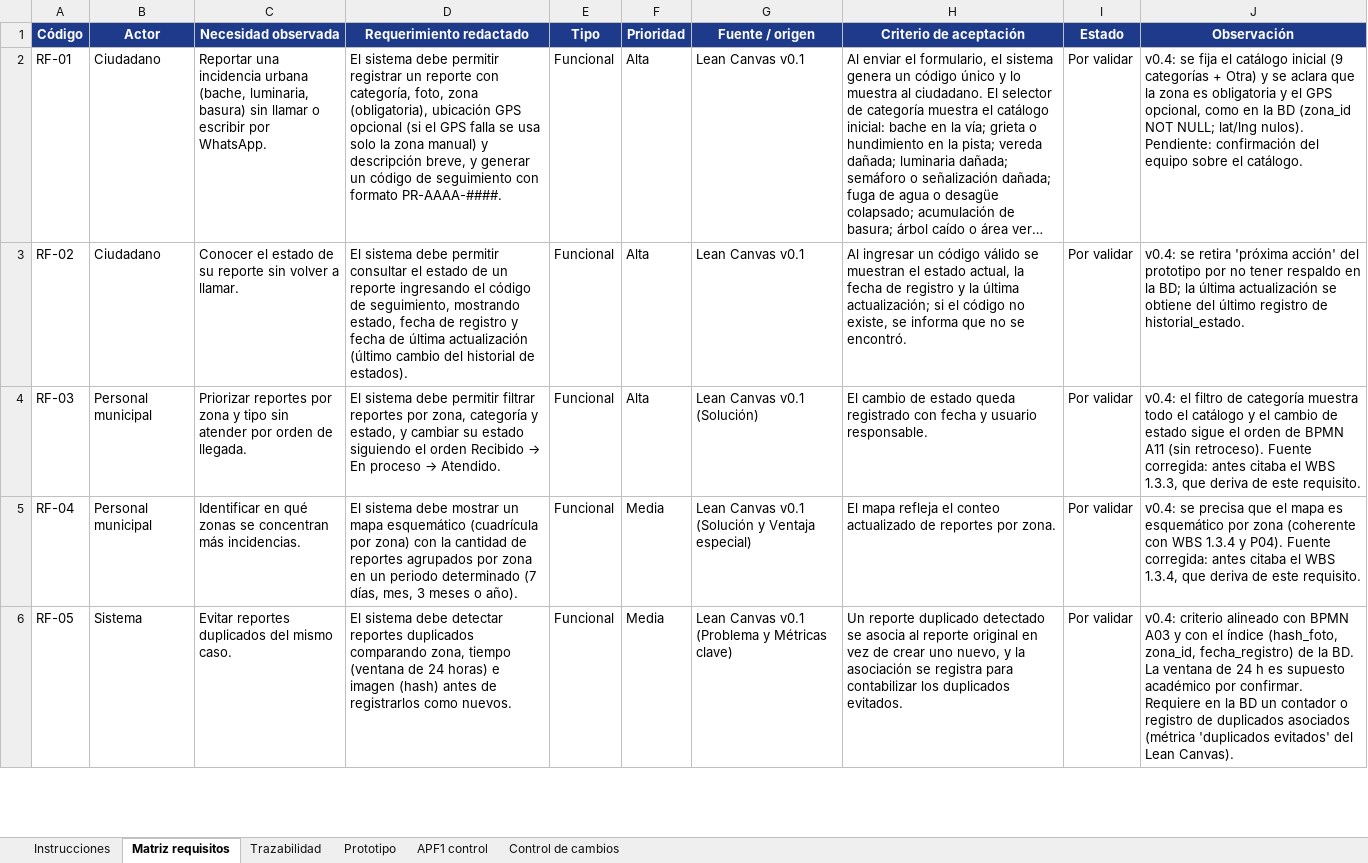
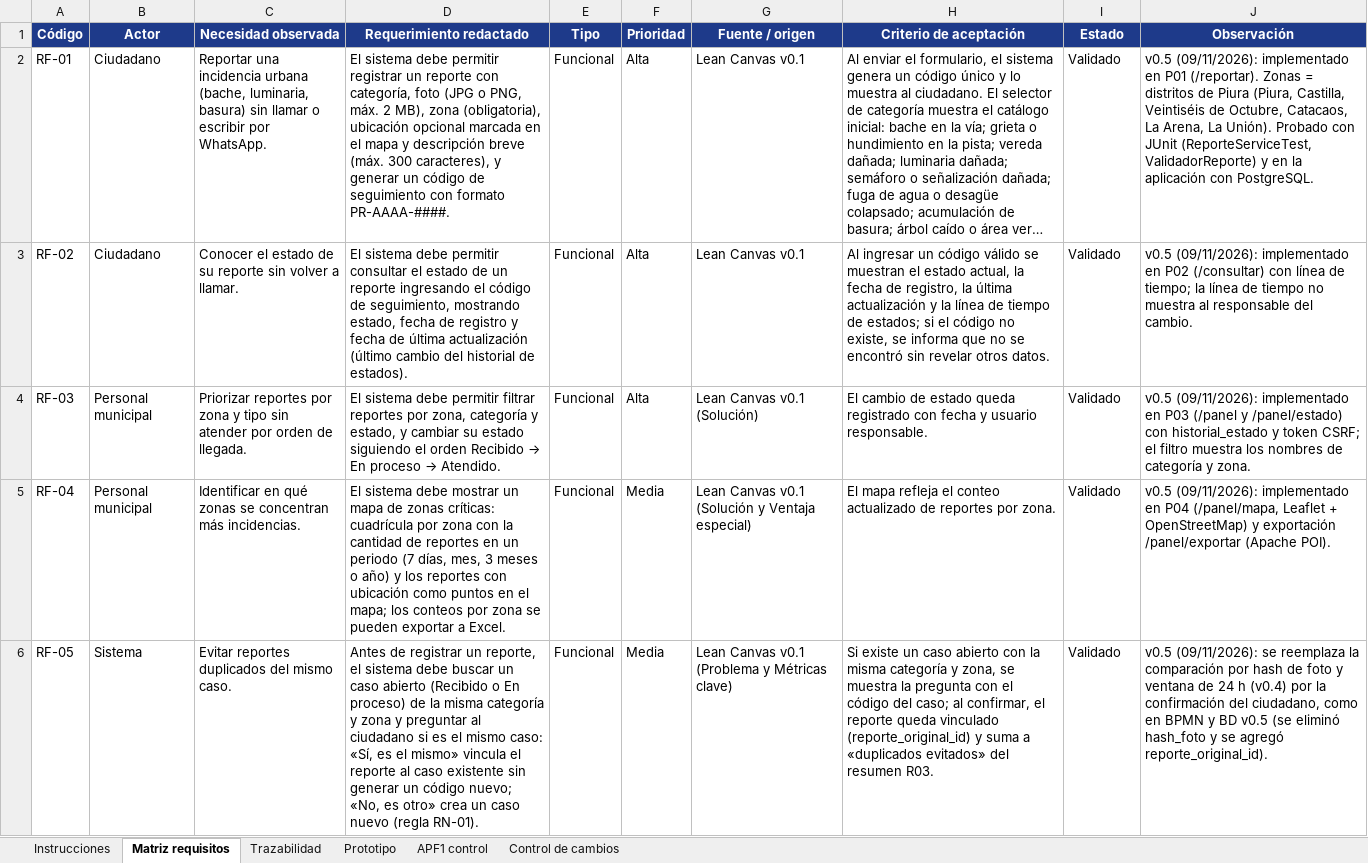
Before and after one commit to SoyJust/PiuraVigila, an Excel workbook: entregables/APF1/Semana 3/PiuraVigila_Requerimientos_v0_3.xlsx, sheet Matriz requisitos, drawn as a sheet; only a part is shown; long unchanged cells end in …; values as stored, in another font and other column widths than the file's, no borders; table styles not drawn; the diff covers the shown part only; the diff names each change by its address in the sheet, - before the commit and + after, or states it on an @@ line.

Commit message:
docs(apf1): corregir entregables APF1 y actualizar README
- PMBOK: estados dentro de las listas de validación, desarrollo en S9-S11
  (Unidad 3), Unidad 4 planificada por semana según el sílabo, Gantt con
  formato S1-S18 y decisiones D10 a D12.
- Requerimientos v0.5: RF-04, RF-05 (RN-01), RF-06, RF-07 y RNF-01
  alineados con el código; referencias de versión corregidas.
- Prototipo rev1: distritos, pregunta de duplicado, 60 s entre envíos y
  «Última actualización» en la consulta.
- README: estado del proyecto, sección de entregables y autores.

```diff
--- a/entregables/APF1/Semana 3/PiuraVigila_Requerimientos_v0_3.xlsx (sheet Matriz requisitos)
+++ b/entregables/APF1/Semana 3/PiuraVigila_Requerimientos_v0_3.xlsx (sheet Matriz requisitos)
-D2 (Requerimiento redactado): …con categoría, foto, zona (obligatoria), ubicación GPS opcional (si el GPS falla se usa solo la zona manual) y descripción breve, y generar…
+D2 (Requerimiento redactado): …con categoría, foto (JPG o PNG, máx. 2 MB), zona (obligatoria), ubicación opcional marcada en el mapa y descripción breve (máx. 300 caracteres), y generar…
-I2:I6 (Estado): Por validar
+I2:I6 (Estado): Validado
-J2 (Observación): v0.4: se fija el catálogo inicial (9 categorías + Otra) y se aclara que la zona es obligatoria y el GPS opcional, como en la BD (zona_id NOT NULL; lat/lng nulos). Pendiente: confirmación del equipo sobre el catálogo.
+J2 (Observación): v0.5 (09/11/2026): implementado en P01 (/reportar). Zonas = distritos de Piura (Piura, Castilla, Veintiséis de Octubre, Catacaos, La Arena, La Unión). Probado con JUnit (ReporteServiceTest, ValidadorReporte) y en la aplicación con PostgreSQL.
-H3 (Criterio de aceptación): …fecha de registro y la última actualización; si el código no existe, se informa que no se encontró.
+H3 (Criterio de aceptación): …fecha de registro, la última actualización y la línea de tiempo de estados; si el código no existe, se informa que no se encontró sin revelar otros datos.
-J3 (Observación): v0.4: se retira 'próxima acción' del prototipo por no tener respaldo en la BD; la última actualización se obtiene del último registro de historial_estado.
+J3 (Observación): v0.5 (09/11/2026): implementado en P02 (/consultar) con línea de tiempo; la línea de tiempo no muestra al responsable del cambio.
-J4 (Observación): v0.4: el filtro de categoría muestra todo el catálogo y el cambio de estado sigue el orden de BPMN A11 (sin retroceso). Fuente corregida: antes citaba el WBS 1.3.3, que deriva de este requisito.
+J4 (Observación): v0.5 (09/11/2026): implementado en P03 (/panel y /panel/estado) con historial_estado y token CSRF; el filtro muestra los nombres de categoría y zona.
-D5 (Requerimiento redactado): …un mapa esquemático (cuadrícula por zona) con la cantidad de reportes agrupados por zona en un periodo determinado (7 días, mes, 3 meses o año).
+D5 (Requerimiento redactado): …un mapa de zonas críticas: cuadrícula por zona con la cantidad de reportes en un periodo (7 días, mes, 3 meses o año) y los reportes con ubicación como puntos en el mapa; los conteos por zona se pueden exportar a Excel.
-J5 (Observación): v0.4: se precisa que el mapa es esquemático por zona (coherente con WBS 1.3.4 y P04). Fuente corregida: antes citaba el WBS 1.3.4, que deriva de este requisito.
+J5 (Observación): v0.5 (09/11/2026): implementado en P04 (/panel/mapa, Leaflet + OpenStreetMap) y exportación /panel/exportar (Apache POI).
-D6 (Requerimiento redactado): El sistema debe detectar reportes duplicados comparando zona, tiempo (ventana de 24 horas) e imagen (hash) antes de registrarlos como nuevos.
+D6 (Requerimiento redactado): Antes de registrar un reporte, el sistema debe buscar un caso abierto (Recibido o En proceso) de la misma categoría y zona y preguntar al ciudadano si es el mismo caso: «Sí, es el mismo» vincula el reporte al caso existente sin generar un código nuevo; «No, es otro» crea un caso nuevo (regla RN-01).
-H6 (Criterio de aceptación): Un reporte duplicado detectado se asocia al reporte original en vez de crear uno nuevo, y la asociación se registra para contabilizar los duplicados evitados.
+H6 (Criterio de aceptación): Si existe un caso abierto con la misma categoría y zona, se muestra la pregunta con el código del caso; al confirmar, el reporte queda vinculado (reporte_original_id) y suma a «duplicados evitados» del resumen R03.
-J6 (Observación): v0.4: criterio alineado con BPMN A03 y con el índice (hash_foto, zona_id, fecha_registro) de la BD. La ventana de 24 h es supuesto académico por confirmar. Requiere en la BD un contador o registro de duplicados asociados (métrica 'duplicados evitados' del Lean Canvas).
+J6 (Observación): v0.5 (09/11/2026): se reemplaza la comparación por hash de foto y ventana de 24 h (v0.4) por la confirmación del ciudadano, como en BPMN y BD v0.5 (se eliminó hash_foto y se agregó reporte_original_id).
```
Also changed, not shown: 13 edited cells elsewhere in this sheet, sheet Trazabilidad, sheet Control de cambios, sheet APF1 control, sheet Prototipo, sheet Instrucciones, entregables/APF1/Semana 2/PiuraVigila_PMBOK_v0_2.xlsx, 4 other files.
